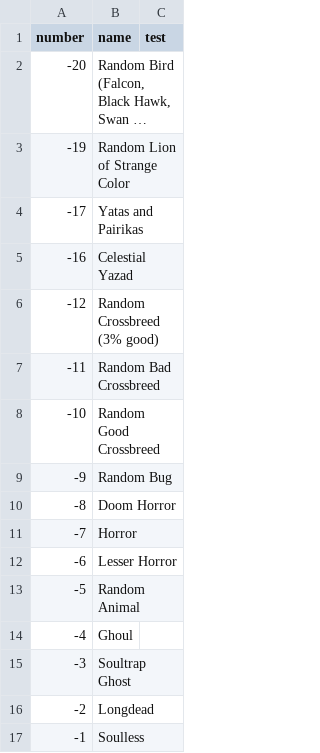
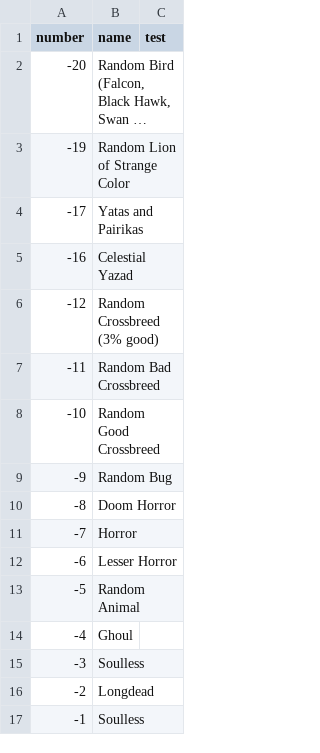
Before and after one commit to larzm42/dom6inspector, a CSV file: gamedata/monster_tags.csv, drawn as a sheet; long unchanged cells end in ….

```diff
--- a/gamedata/monster_tags.csv
+++ b/gamedata/monster_tags.csv
@@ -14,3 +14,3 @@ number	name	test
 -4	Ghoul
--3	Soultrap Ghost
+-3	Soulless
 -2	Longdead
```
Also changed, not shown: gamedata/BaseI.csv, 7 other files.
